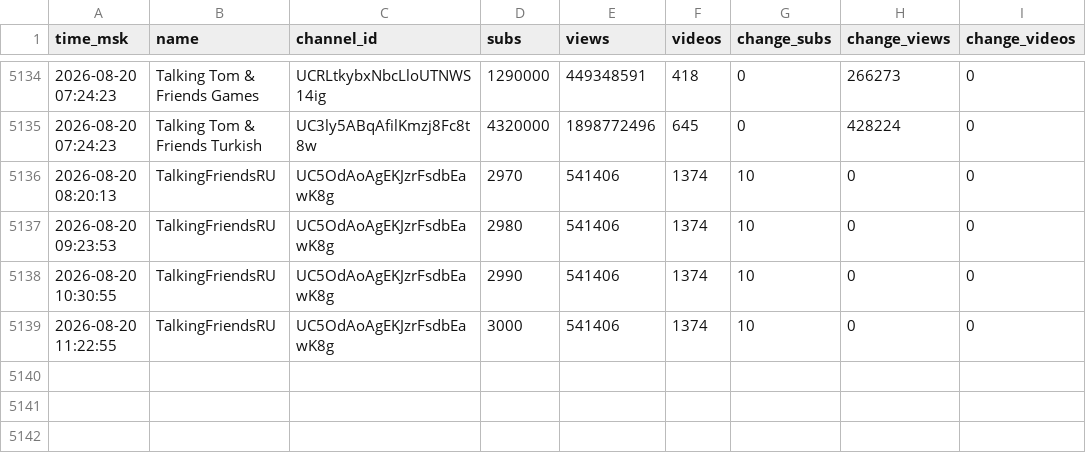
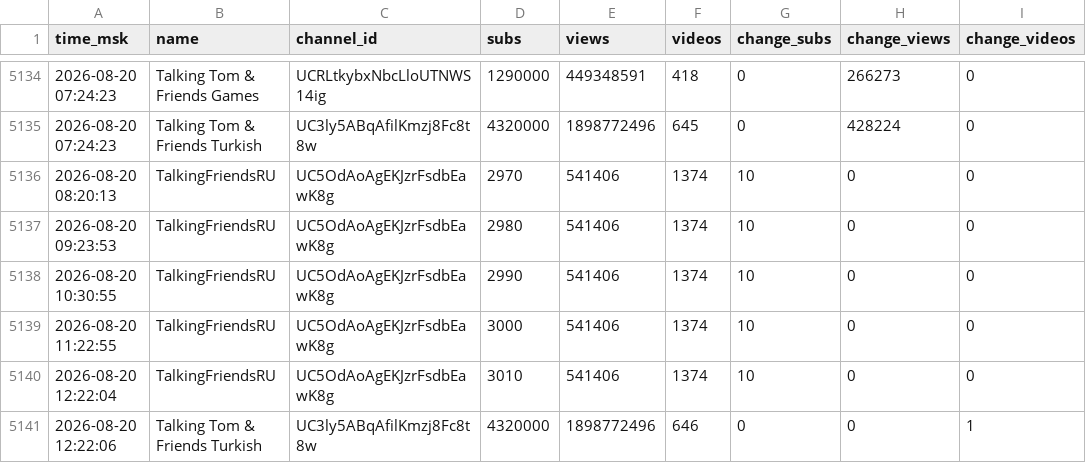
Before and after one commit to PozzisMine/TalkingFriendsStats, a CSV file: stats_log.csv, drawn as a sheet; only a part is shown, gaps mark what is left out.

```diff
--- a/stats_log.csv
+++ b/stats_log.csv
@@ -5139 +5139,3 @@ time_msk,name,channel_id,subs,views,videos,change_subs,change_views,change_video
 2026-08-20 11:22:55,TalkingFriendsRU,UC5OdAoAgEKJzrFsdbEawK8g,3000,541406,1374,10,0,0
+2026-08-20 12:22:04,TalkingFriendsRU,UC5OdAoAgEKJzrFsdbEawK8g,3010,541406,1374,10,0,0
+2026-08-20 12:22:06,Talking Tom & Friends Turkish,UC3ly5ABqAfilKmzj8Fc8t8w,4320000,1898772496,646,0,0,1
```
Also changed, not shown: 1 other file.
